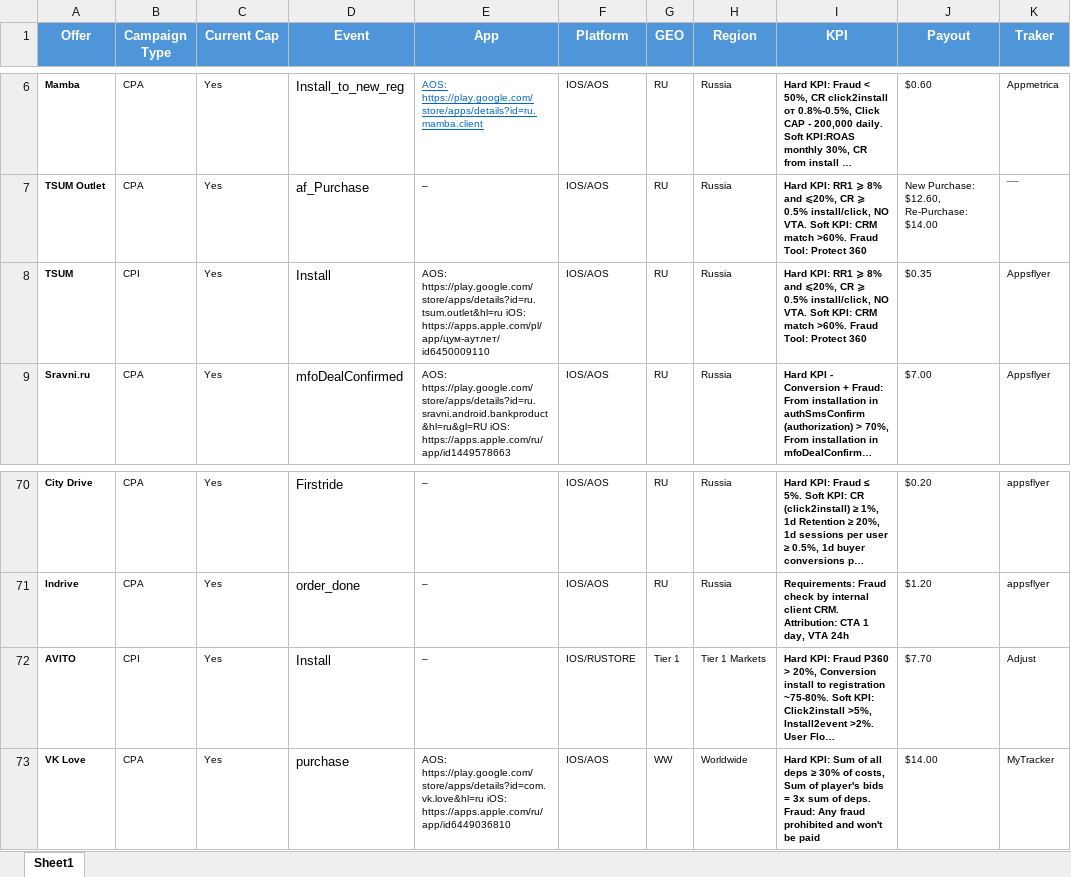
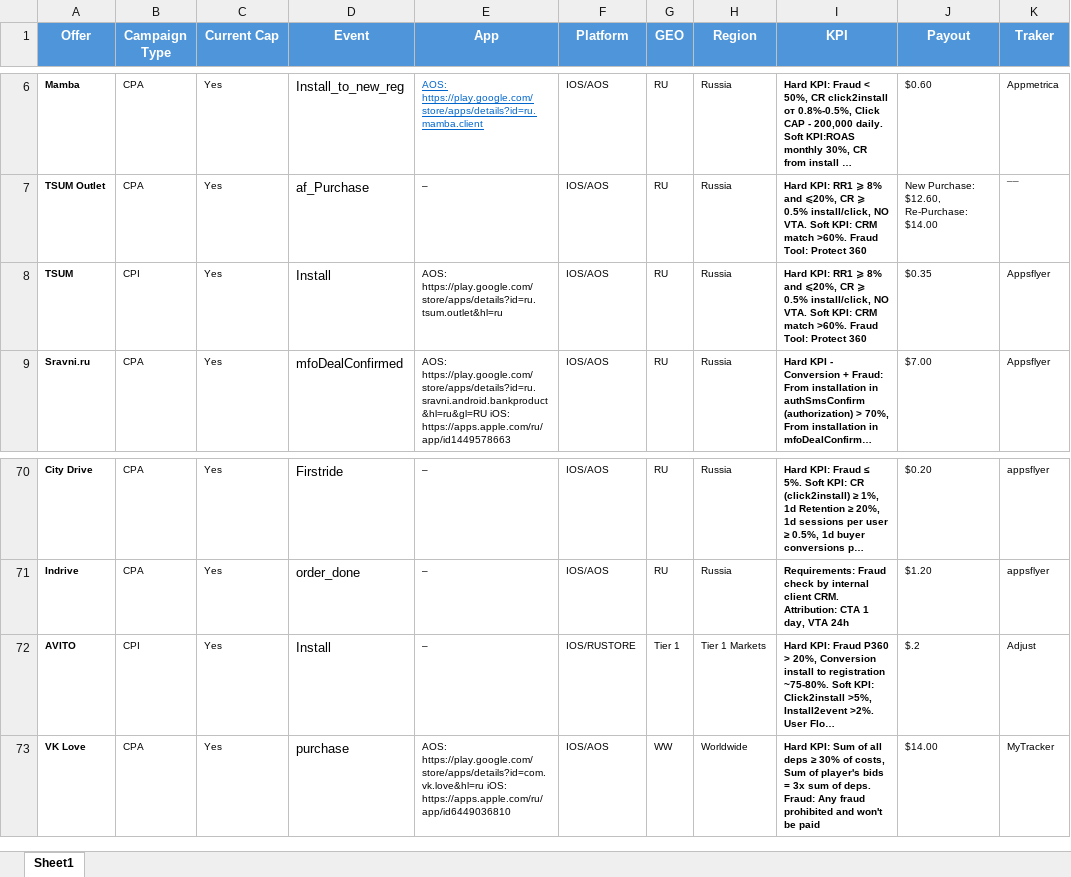
Before and after one commit to tsrivastava-code/Publisher-Offer-list, an Excel workbook: Publisher - Active Offer List Sep'25.xlsx, sheet Sheet1, drawn as a sheet; only a part is shown, gaps mark what is left out; long unchanged cells end in …; values as stored, in another font and other column widths than the file's, no borders; the diff names each change by its address in the sheet, - before the commit and + after, or states it on an @@ line.

Commit message:
Your commit message

```diff
--- a/Publisher - Active Offer List Sep'25.xlsx (sheet Sheet1)
+++ b/Publisher - Active Offer List Sep'25.xlsx (sheet Sheet1)
-E8 (App): AOS: https://play.google.com/store/apps/details?id=ru.tsum.outlet&hl=ru iOS: https://apps.apple.com/pl/app/цум-аутлет/id6450009110
+E8 (App): AOS: https://play.google.com/store/apps/details?id=ru.tsum.outlet&hl=ru
-J72 (Payout): $7.70
+J72 (Payout): $.2
```
